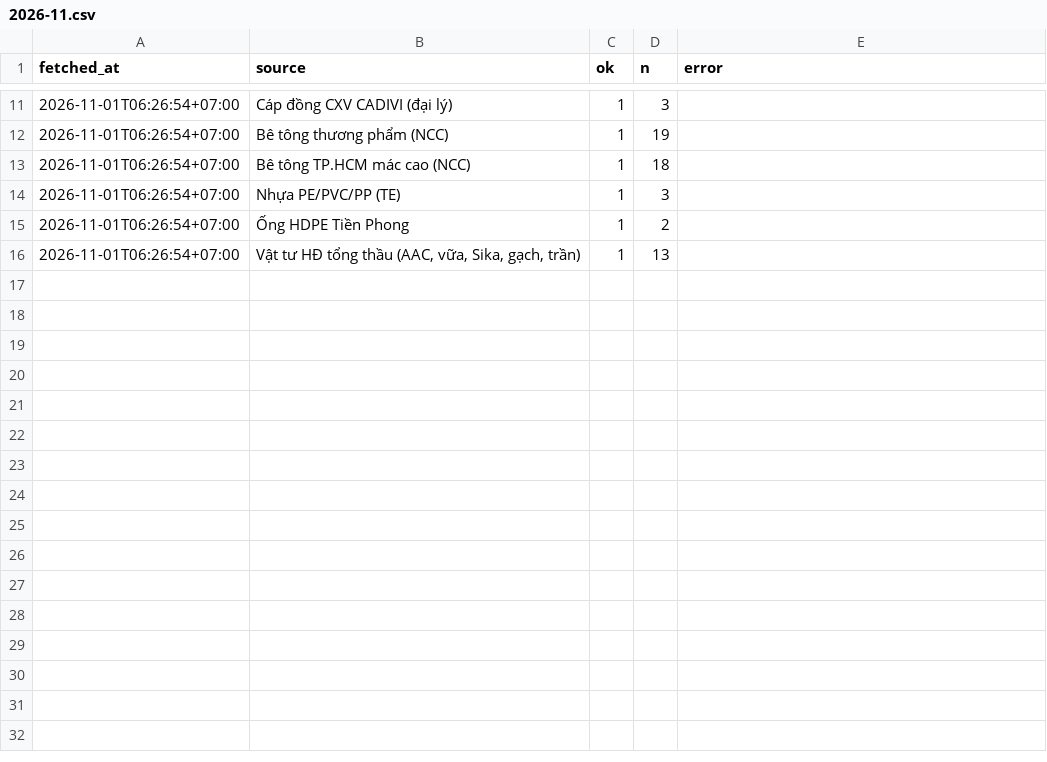
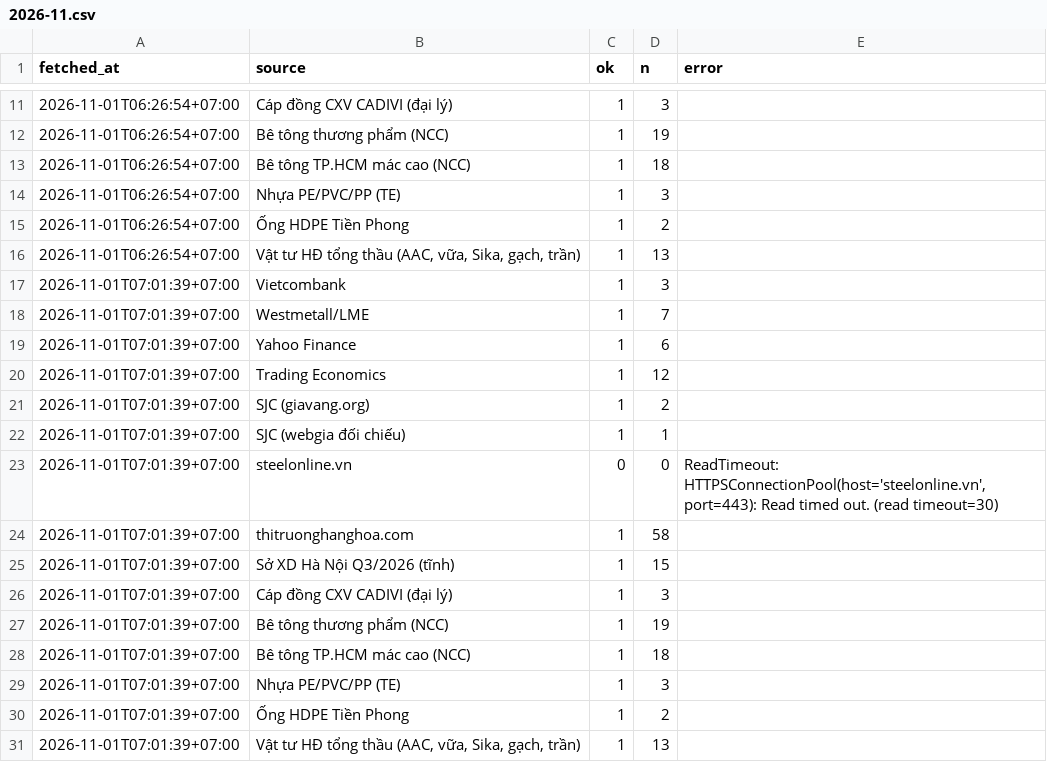
Before and after one commit to cscm-vn/cscm-vn.github.io, a CSV file: data/history/runs/2026-11.csv, drawn as a sheet; only a part is shown, gaps mark what is left out; the diff names each change by its address in the sheet, - before the commit and + after, or states it on an @@ line.

```diff
--- a/data/history/runs/2026-11.csv
+++ b/data/history/runs/2026-11.csv
+row 17: 2026-11-01T07:01:39+07:00 | Vietcombank | 1 | 3
+row 18: 2026-11-01T07:01:39+07:00 | Westmetall/LME | 1 | 7
+row 19: 2026-11-01T07:01:39+07:00 | Yahoo Finance | 1 | 6
+row 20: 2026-11-01T07:01:39+07:00 | Trading Economics | 1 | 12
+row 21: 2026-11-01T07:01:39+07:00 | SJC (giavang.org) | 1 | 2
+row 22: 2026-11-01T07:01:39+07:00 | SJC (webgia đối chiếu) | 1 | 1
+row 23: 2026-11-01T07:01:39+07:00 | steelonline.vn | 0 | 0 | ReadTimeout: HTTPSConnectionPool(host='steelonline.vn', port=443): Read timed out. (read timeout=30)
+row 24: 2026-11-01T07:01:39+07:00 | thitruonghanghoa.com | 1 | 58
+row 25: 2026-11-01T07:01:39+07:00 | Sở XD Hà Nội Q3/2026 (tĩnh) | 1 | 15
+row 26: 2026-11-01T07:01:39+07:00 | Cáp đồng CXV CADIVI (đại lý) | 1 | 3
+row 27: 2026-11-01T07:01:39+07:00 | Bê tông thương phẩm (NCC) | 1 | 19
+row 28: 2026-11-01T07:01:39+07:00 | Bê tông TP.HCM mác cao (NCC) | 1 | 18
+row 29: 2026-11-01T07:01:39+07:00 | Nhựa PE/PVC/PP (TE) | 1 | 3
+row 30: 2026-11-01T07:01:39+07:00 | Ống HDPE Tiền Phong | 1 | 2
+row 31: 2026-11-01T07:01:39+07:00 | Vật tư HĐ tổng thầu (AAC, vữa, Sika, gạch, trần) | 1 | 13
```
Also changed, not shown: data/history/prices/2026-11.csv, 5 other files.
